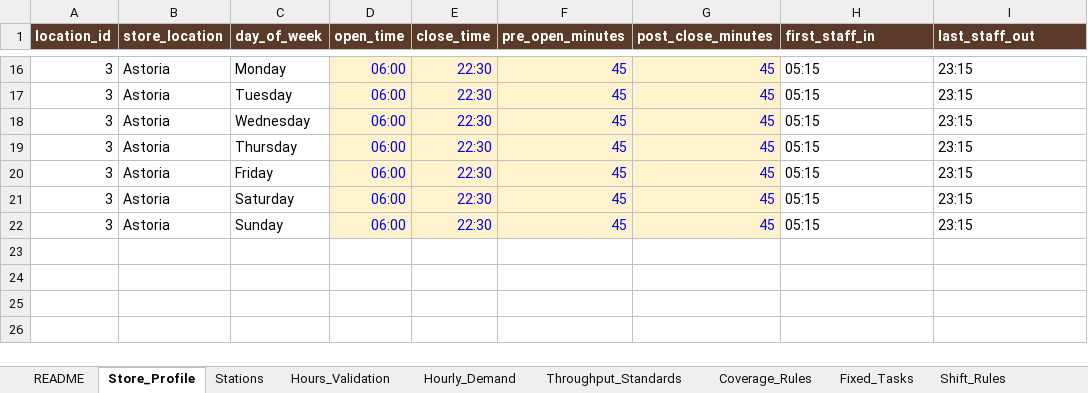
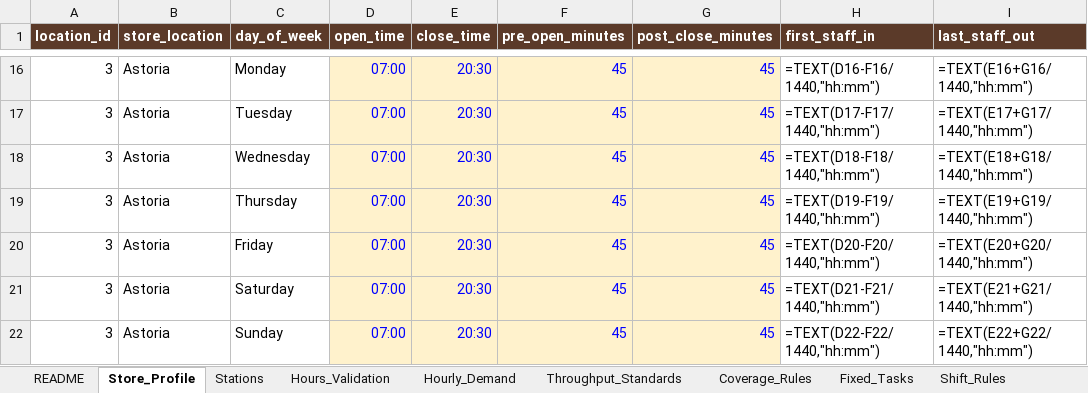
Before and after one commit to jbaker7989/CoffeeShop-Scheduler, an Excel workbook: data/coffee_shop_labor_standards.xlsx, sheet Store_Profile, drawn as a sheet; only a part is shown, gaps mark what is left out; values as stored, in another font and other column widths than the file's, no borders; formulas without a stored value are shown as written; the diff covers the shown part only; the diff names each change by its address in the sheet, - before the commit and + after, or states it on an @@ line.

```diff
--- a/data/coffee_shop_labor_standards.xlsx (sheet Store_Profile)
+++ b/data/coffee_shop_labor_standards.xlsx (sheet Store_Profile)
-D16:D22 (open_time): 06:00
+D16:D22 (open_time): 07:00
-E16:E22 (close_time): 22:30
+E16:E22 (close_time): 20:30
-H16 (first_staff_in): 05:15
+H16 (first_staff_in): =TEXT(D16-F16/1440,"hh:mm")
-I16 (last_staff_out): 23:15
+I16 (last_staff_out): =TEXT(E16+G16/1440,"hh:mm")
-H17 (first_staff_in): 05:15
+H17 (first_staff_in): =TEXT(D17-F17/1440,"hh:mm")
-I17 (last_staff_out): 23:15
+I17 (last_staff_out): =TEXT(E17+G17/1440,"hh:mm")
-H18 (first_staff_in): 05:15
+H18 (first_staff_in): =TEXT(D18-F18/1440,"hh:mm")
-I18 (last_staff_out): 23:15
+I18 (last_staff_out): =TEXT(E18+G18/1440,"hh:mm")
-H19 (first_staff_in): 05:15
+H19 (first_staff_in): =TEXT(D19-F19/1440,"hh:mm")
-I19 (last_staff_out): 23:15
+I19 (last_staff_out): =TEXT(E19+G19/1440,"hh:mm")
-H20 (first_staff_in): 05:15
+H20 (first_staff_in): =TEXT(D20-F20/1440,"hh:mm")
-I20 (last_staff_out): 23:15
+I20 (last_staff_out): =TEXT(E20+G20/1440,"hh:mm")
-H21 (first_staff_in): 05:15
+H21 (first_staff_in): =TEXT(D21-F21/1440,"hh:mm")
-I21 (last_staff_out): 23:15
+I21 (last_staff_out): =TEXT(E21+G21/1440,"hh:mm")
-H22 (first_staff_in): 05:15
+H22 (first_staff_in): =TEXT(D22-F22/1440,"hh:mm")
-I22 (last_staff_out): 23:15
+I22 (last_staff_out): =TEXT(E22+G22/1440,"hh:mm")
```
Also changed, not shown: 42 edited cells elsewhere in this sheet, sheet Hourly_Demand, sheet Hours_Validation, sheet Throughput_Standards, sheet Shift_Rules, sheet Coverage_Rules, 4 other files.
